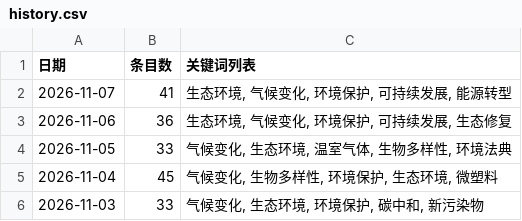
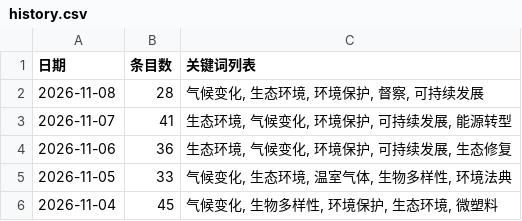
Before and after one commit to black15647/hotspot-radar, a CSV file: docs/data/history.csv, drawn as a sheet; only a part is shown; the shorter side is filled out with more unchanged rows; the diff names each change by its address in the sheet, - before the commit and + after, or states it on an @@ line.

```diff
--- a/docs/data/history.csv
+++ b/docs/data/history.csv
+row 2: 2026-11-08 | 28 | 气候变化, 生态环境, 环境保护, 督察, 可持续发展
```
Also changed, not shown: 11 other files.
